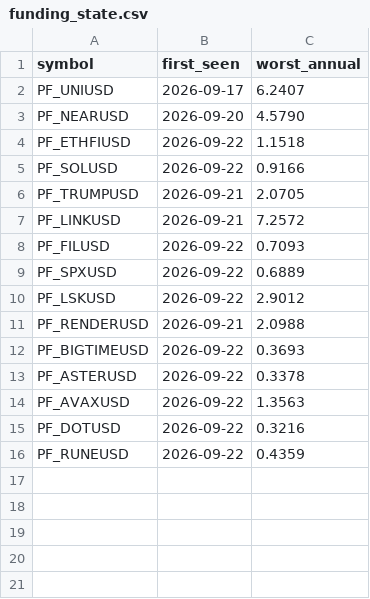
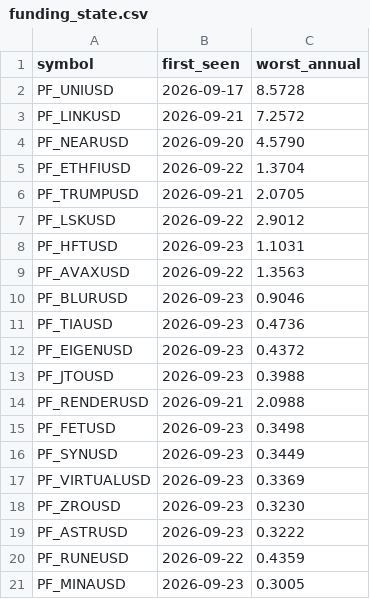
Before and after one commit to Li7wak865/pond-scanner, a CSV file: funding_state.csv, drawn as a sheet.

```diff
--- a/funding_state.csv
+++ b/funding_state.csv
@@ -1,16 +1,21 @@
 symbol,first_seen,worst_annual
-PF_UNIUSD,2026-09-17,6.2407
+PF_UNIUSD,2026-09-17,8.5728
+PF_LINKUSD,2026-09-21,7.2572
 PF_NEARUSD,2026-09-20,4.5790
-PF_ETHFIUSD,2026-09-22,1.1518
-PF_SOLUSD,2026-09-22,0.9166
+PF_ETHFIUSD,2026-09-22,1.3704
 PF_TRUMPUSD,2026-09-21,2.0705
-PF_LINKUSD,2026-09-21,7.2572
-PF_FILUSD,2026-09-22,0.7093
-PF_SPXUSD,2026-09-22,0.6889
 PF_LSKUSD,2026-09-22,2.9012
+PF_HFTUSD,2026-09-23,1.1031
+PF_AVAXUSD,2026-09-22,1.3563
+PF_BLURUSD,2026-09-23,0.9046
+PF_TIAUSD,2026-09-23,0.4736
+PF_EIGENUSD,2026-09-23,0.4372
+PF_JTOUSD,2026-09-23,0.3988
 PF_RENDERUSD,2026-09-21,2.0988
-PF_BIGTIMEUSD,2026-09-22,0.3693
-PF_ASTERUSD,2026-09-22,0.3378
-PF_AVAXUSD,2026-09-22,1.3563
-PF_DOTUSD,2026-09-22,0.3216
+PF_FETUSD,2026-09-23,0.3498
+PF_SYNUSD,2026-09-23,0.3449
+PF_VIRTUALUSD,2026-09-23,0.3369
+PF_ZROUSD,2026-09-23,0.3230
+PF_ASTRUSD,2026-09-23,0.3222
 PF_RUNEUSD,2026-09-22,0.4359
+PF_MINAUSD,2026-09-23,0.3005
```
Also changed, not shown: history.csv, 1 other file.
